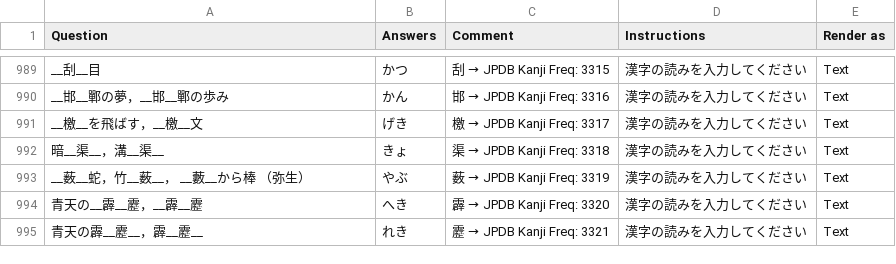
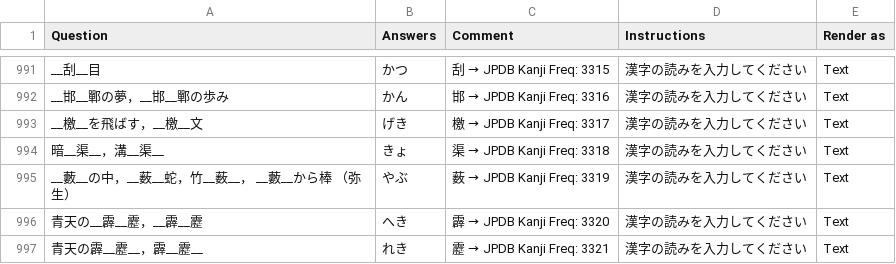
Before and after one commit to SalwynnJP/YomitanQuest, a CSV file: decks/表外その1.csv, drawn as a sheet; only a part is shown, gaps mark what is left out; the diff covers the shown part only.

```diff
--- a/decks/表外その1.csv
+++ b/decks/表外その1.csv
@@ -1317,3 +1319,3 @@ __檄__を飛ばす，__檄__文,げき,檄 → JPDB Kanji Freq: 3317,漢字の
 暗__渠__，溝__渠__,きょ,渠 → JPDB Kanji Freq: 3318,漢字の読みを入力してください,Text
-__薮__蛇，竹__薮__， __藪__から棒 （弥生）,やぶ,薮 → JPDB Kanji Freq: 3319,漢字の読みを入力してください,Text
+__藪__の中，__薮__蛇，竹__薮__， __藪__から棒 （弥生）,やぶ,薮 → JPDB Kanji Freq: 3319,漢字の読みを入力してください,Text
 青天の__霹__靂，__霹__靂,へき,霹 → JPDB Kanji Freq: 3320,漢字の読みを入力してください,Text
```
Also changed, not shown: 3 added rows and 2 edited cells elsewhere in this file.
